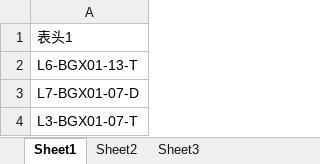
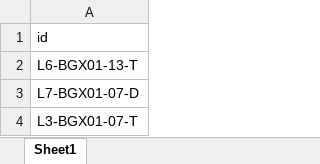
Before and after one commit to zengxiangqiu/PictureSort, an Excel workbook: Docs/表头1.xlsx, sheet Sheet1, drawn as a sheet; only a part is shown; values as stored, in another font and other column widths than the file's, no borders; the diff names each change by its address in the sheet, - before the commit and + after, or states it on an @@ line.

```diff
--- a/Docs/表头1.xlsx (sheet Sheet1)
+++ b/Docs/表头1.xlsx (sheet Sheet1)
-sheet tab: Sheet2
-sheet tab: Sheet3
-A1: 表头1
+A1: id
```
Also changed, not shown: 22 other files.
